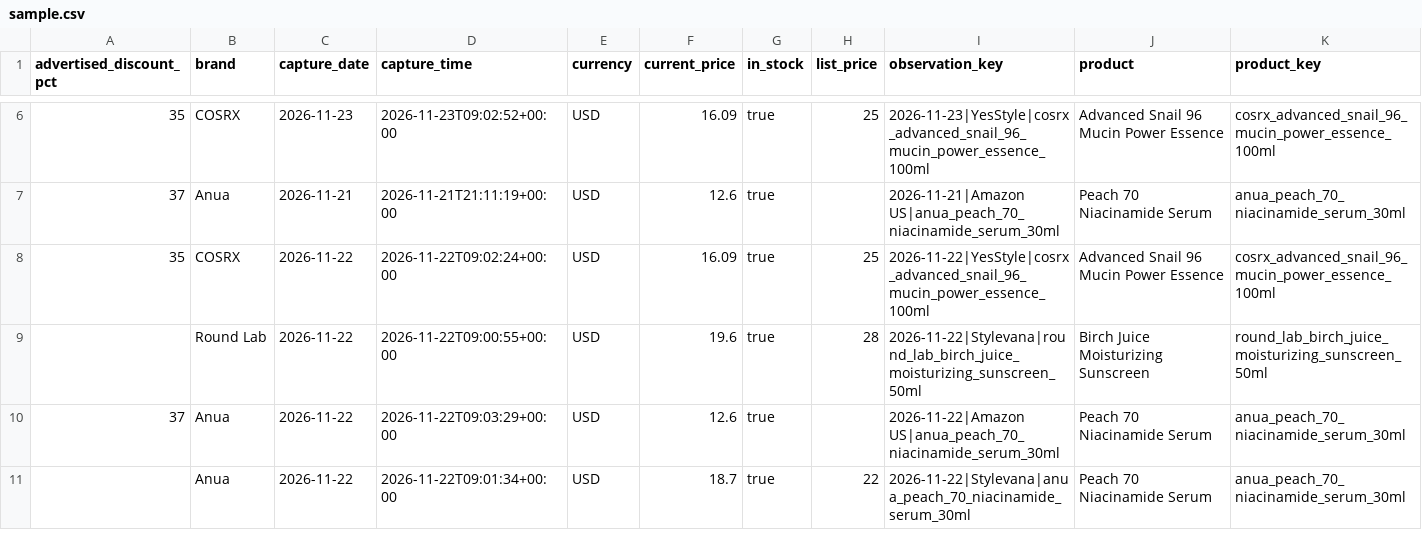
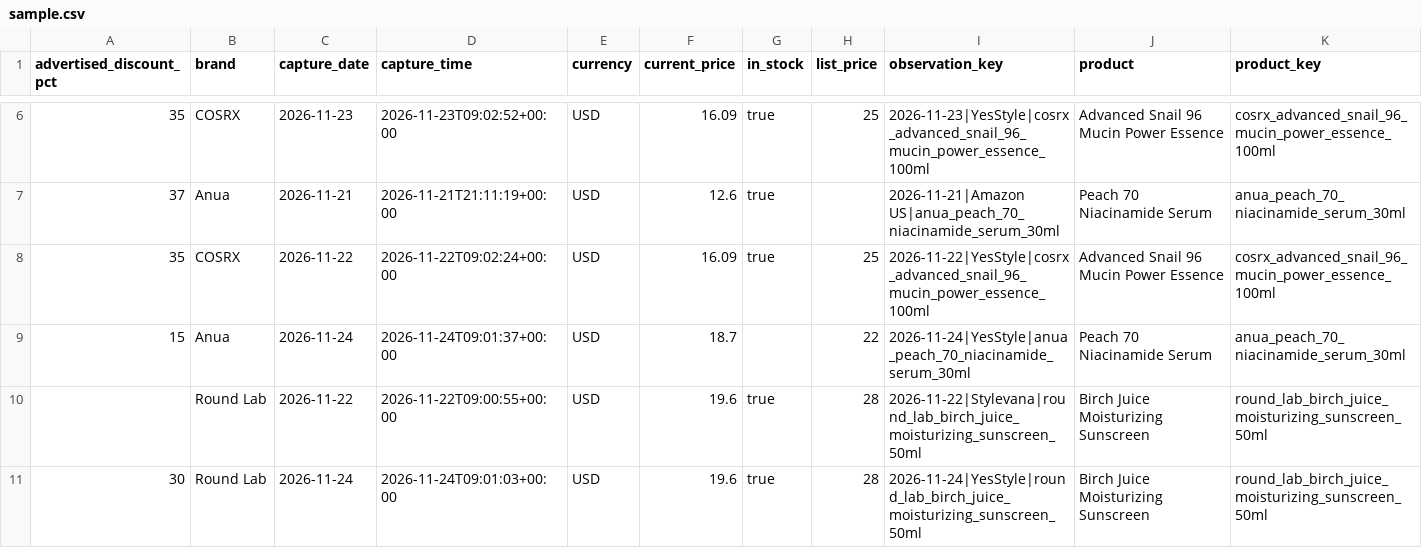
Before and after one commit to jsonifyco/public-datasets, a CSV file: datasets/k-beauty-daily-price-tracker-05b714f9dbe0/outputs/36aefab1c219/prices-fe81f9390ffe/sample.csv, drawn as a sheet; only a part is shown, gaps mark what is left out; removed rows and columns are numbered as before the commit, all else as after; rows hold the shown columns only; the diff names each change by its address in the sheet, - before the commit and + after, or states it on an @@ line.

Commit message:
Update k-beauty-daily-price-tracker-05b714f9dbe0

```diff
--- a/datasets/k-beauty-daily-price-tracker-05b714f9dbe0/outputs/36aefab1c219/prices-fe81f9390ffe/sample.csv
+++ b/datasets/k-beauty-daily-price-tracker-05b714f9dbe0/outputs/36aefab1c219/prices-fe81f9390ffe/sample.csv
+row 9: 15 | Anua | 2026-11-24 | 2026-11-24T09:01:37+00:00 | USD | 18.7 |  | 22 | 2026-11-24|YesStyle|anua_peach_70_niacinamide_serum_30ml | Peach 70 Niacinamide Serum | anua_peach_70_niacinamide_serum_30ml
-row 10: 37 | Anua | 2026-11-22 | 2026-11-22T09:03:29+00:00 | USD | 12.6 | true |  | 2026-11-22|Amazon US|anua_peach_70_niacinamide_serum_30ml | Peach 70 Niacinamide Serum | anua_peach_70_niacinamide_serum_30ml
-row 11:  | Anua | 2026-11-22 | 2026-11-22T09:01:34+00:00 | USD | 18.7 | true | 22 | 2026-11-22|Stylevana|anua_peach_70_niacinamide_serum_30ml | Peach 70 Niacinamide Serum | anua_peach_70_niacinamide_serum_30ml
+row 11: 30 | Round Lab | 2026-11-24 | 2026-11-24T09:01:03+00:00 | USD | 19.6 | true | 28 | 2026-11-24|YesStyle|round_lab_birch_juice_moisturizing_sunscreen_50ml | Birch Juice Moisturizing Sunscreen | round_lab_birch_juice_moisturizing_sunscreen_50ml
```
Also changed, not shown: 2 other files.
